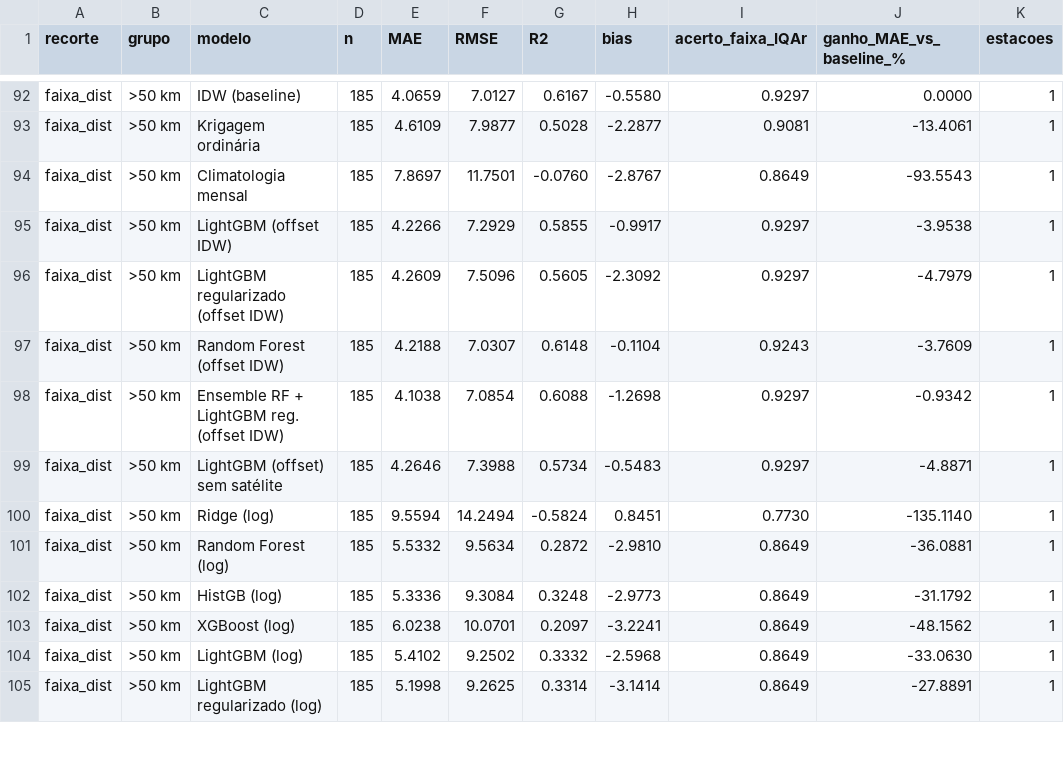
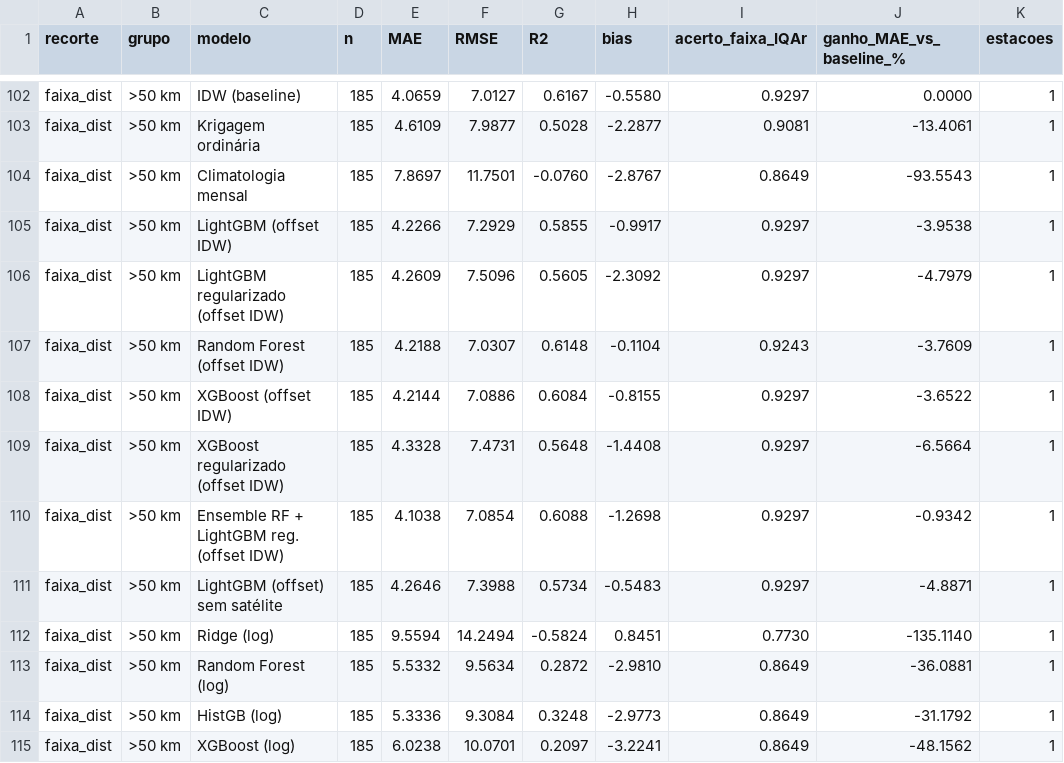
Before and after one commit to LucasBetioli123/AirIQ-SP, a CSV file: reports/metrics/benchmark_estimativa_recortes.csv, drawn as a sheet; only a part is shown, gaps mark what is left out; the shorter side is filled out with more unchanged rows; the diff covers the shown part only; the diff names each change by its address in the sheet, - before the commit and + after, or states it on an @@ line.

Commit message:
XGBoost (offset, regularizado, forte) e MLP pequena no benchmark; amostra versionada (12 MB)
- XGBoost reg. forte: MAE 3,085 (bate IDW 3,112), atrás do LightGBM reg. 3,005
- MLP 64-32 (sklearn) com offset IDW e Ridge offset incluídos na competição
- data/sample: bases de treino completas + janelas de contexto + geodados

```diff
--- a/reports/metrics/benchmark_estimativa_recortes.csv
+++ b/reports/metrics/benchmark_estimativa_recortes.csv
+row 108: faixa_dist | >50 km | XGBoost (offset IDW) | 185 | 4.2144 | 7.0886 | 0.6084 | -0.8155 | 0.9297 | -3.6522 | 1
+row 109: faixa_dist | >50 km | XGBoost regularizado (offset IDW) | 185 | 4.3328 | 7.4731 | 0.5648 | -1.4408 | 0.9297 | -6.5664 | 1
```
Also changed, not shown: 10 added rows elsewhere in this file, reports/metrics/benchmark_estimativa.csv, 14 other files.
